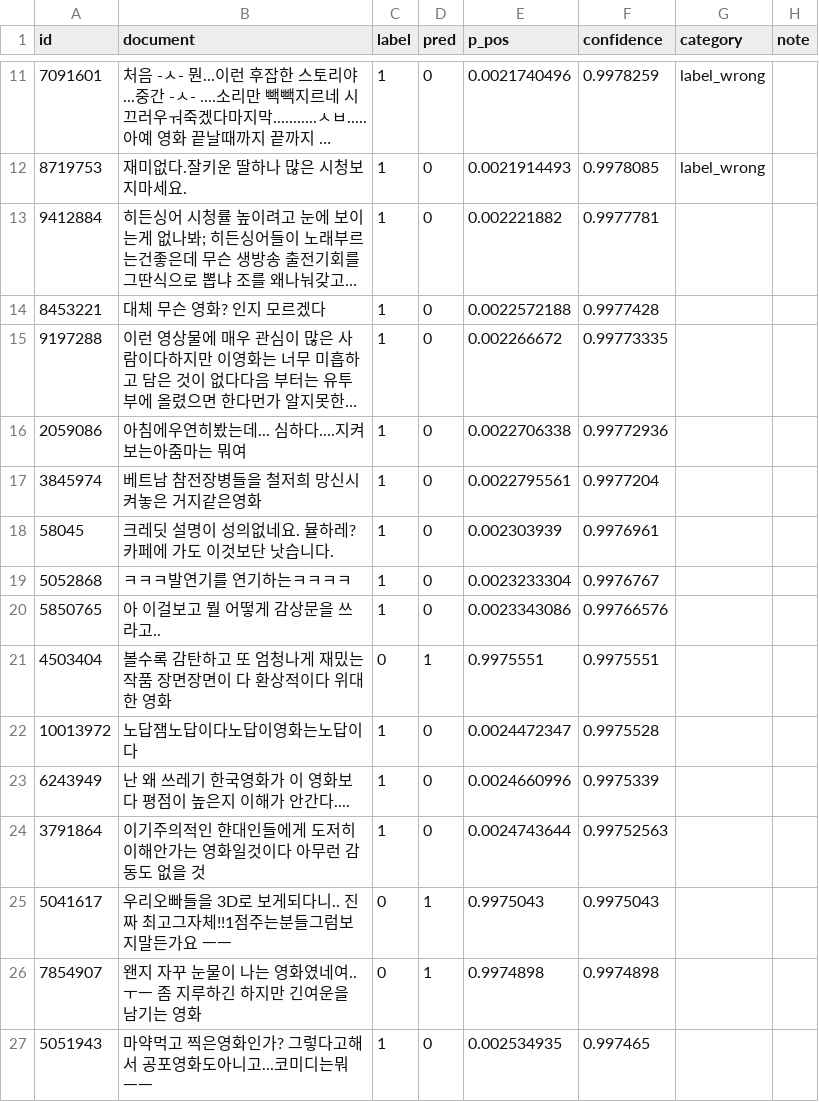
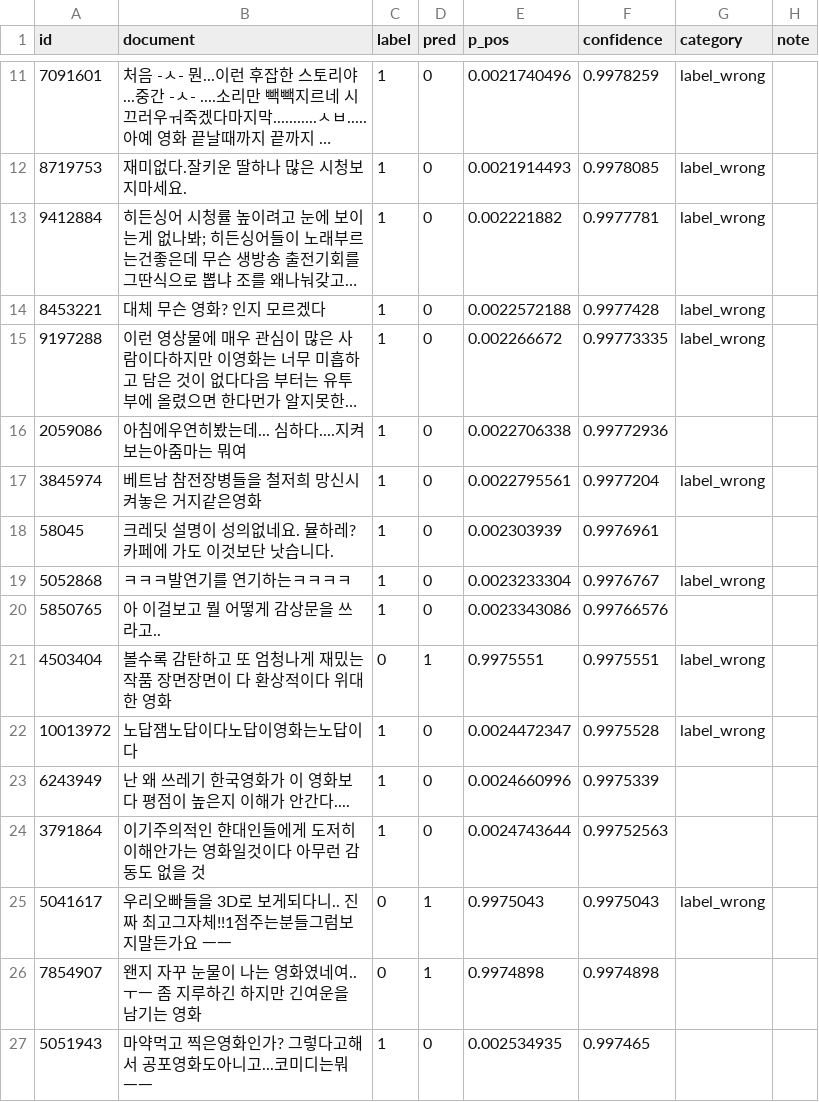
Before and after one commit to Minsuh-Song/nlp-project, a CSV file: errors_top100_beomi_KcELECTRA-base_seed0.csv, drawn as a sheet; only a part is shown, gaps mark what is left out; long unchanged cells end in …; the diff names each change by its address in the sheet, - before the commit and + after, or states it on an @@ line.

Commit message:
Add labels to previously unlabeled entries

```diff
--- a/errors_top100_beomi_KcELECTRA-base_seed0.csv
+++ b/errors_top100_beomi_KcELECTRA-base_seed0.csv
-G13:G15 (category): (empty)
+G13:G15 (category): label_wrong
-G17 (category): (empty)
+G17 (category): label_wrong
-G19 (category): (empty)
+G19 (category): label_wrong
-G21:G22 (category): (empty)
+G21:G22 (category): label_wrong
-G25 (category): (empty)
+G25 (category): label_wrong
```
